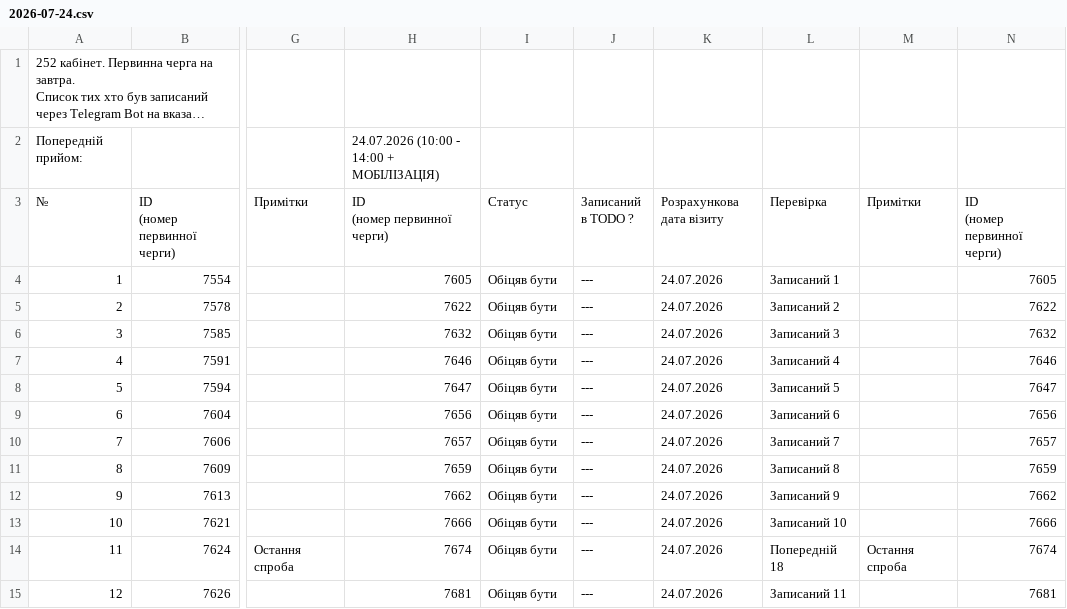
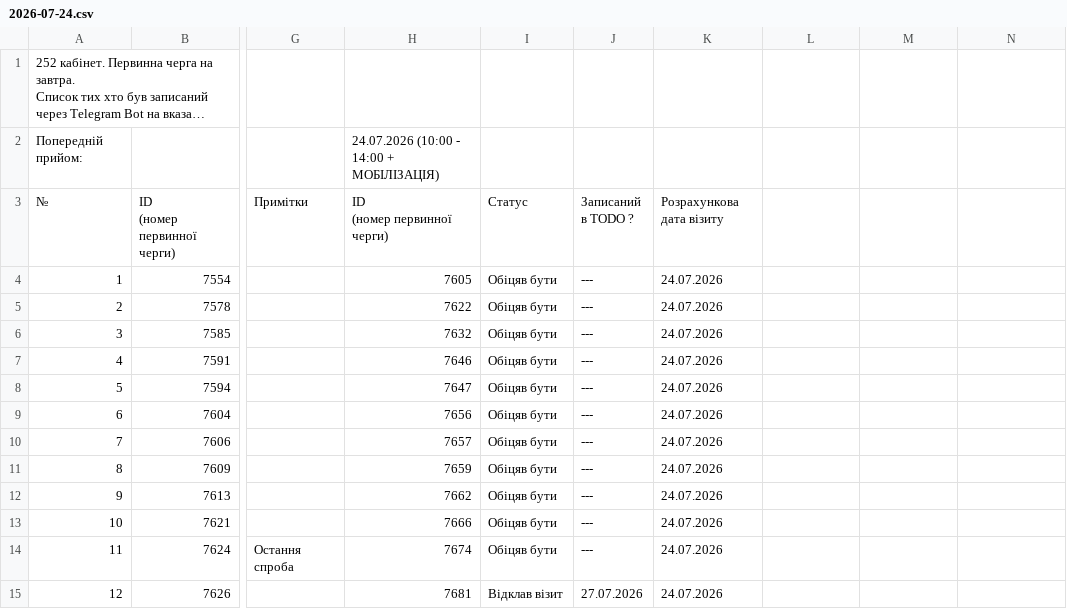
Before and after one commit to zbstof/vlk-zakrevskoho, a CSV file: daily_sheets_cache/2026-07-24.csv, drawn as a sheet; only a part is shown, gaps mark what is left out; long unchanged cells end in …; ↵ is a line break in a cell; the diff covers the shown part only; the diff names each change by its address in the sheet, - before the commit and + after, or states it on an @@ line.

```diff
--- a/daily_sheets_cache/2026-07-24.csv
+++ b/daily_sheets_cache/2026-07-24.csv
-L3: Перевірка
+L3: (empty)
-M3: Примітки
+M3: (empty)
-N3: ID ↵ (номер первинної черги)
+N3: (empty)
-L4: Записаний 1
+L4: (empty)
-N4: 7605
+N4: (empty)
-L5: Записаний 2
+L5: (empty)
-N5: 7622
+N5: (empty)
-L6: Записаний 3
+L6: (empty)
-N6: 7632
+N6: (empty)
-L7: Записаний 4
+L7: (empty)
-N7: 7646
+N7: (empty)
-L8: Записаний 5
+L8: (empty)
-N8: 7647
+N8: (empty)
-L9: Записаний 6
+L9: (empty)
-N9: 7656
+N9: (empty)
-L10: Записаний 7
+L10: (empty)
-N10: 7657
+N10: (empty)
-L11: Записаний 8
+L11: (empty)
-N11: 7659
+N11: (empty)
-L12: Записаний 9
+L12: (empty)
-N12: 7662
+N12: (empty)
-L13: Записаний 10
+L13: (empty)
-N13: 7666
+N13: (empty)
-L14: Попередній 18
+L14: (empty)
-M14: Остання спроба
+M14: (empty)
-N14: 7674
+N14: (empty)
-I15: Обіцяв бути
+I15: Відклав візит
-J15: ---
+J15: 27.07.2026
-L15: Записаний 11
+L15: (empty)
-N15: 7681
+N15: (empty)
```
Also changed, not shown: 16 edited cells elsewhere in this file, daily_sheets_cache/2026-07-21.csv, daily_sheets_cache/2026-07-23.csv, 3 other files.
